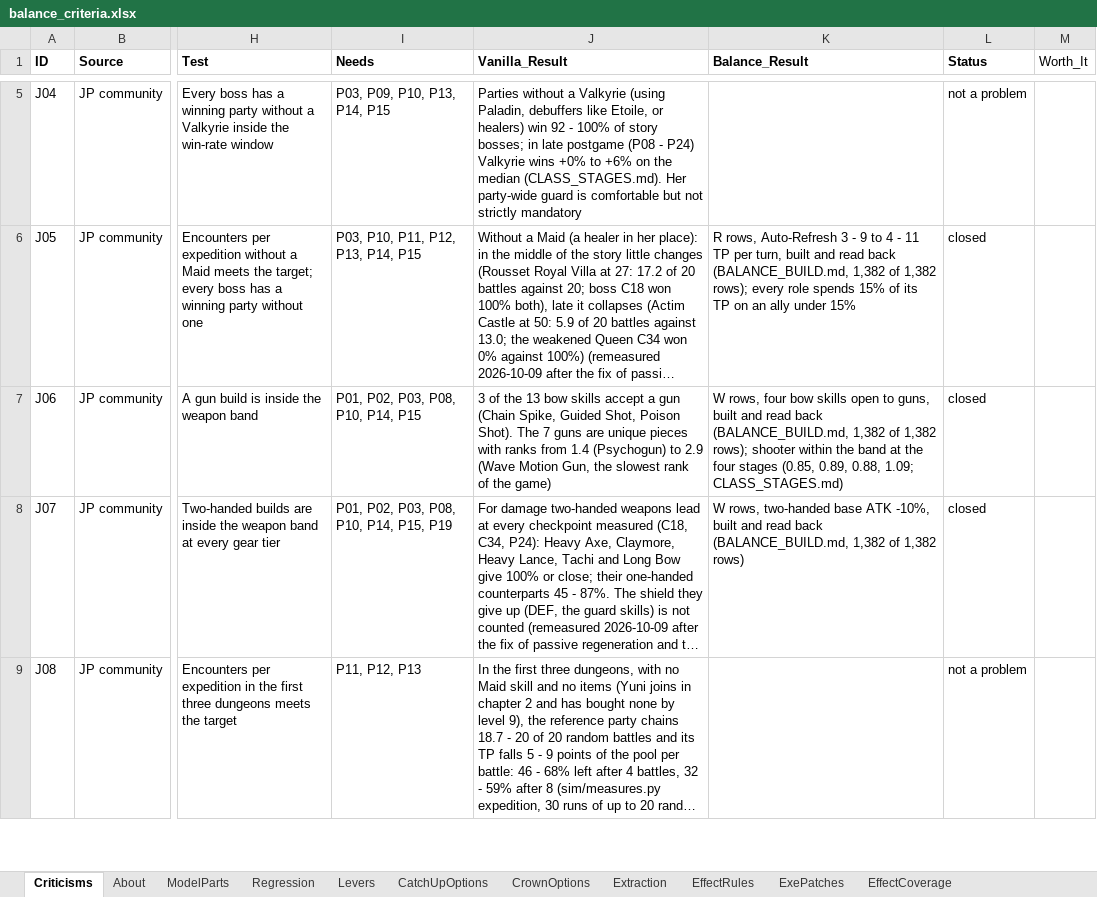
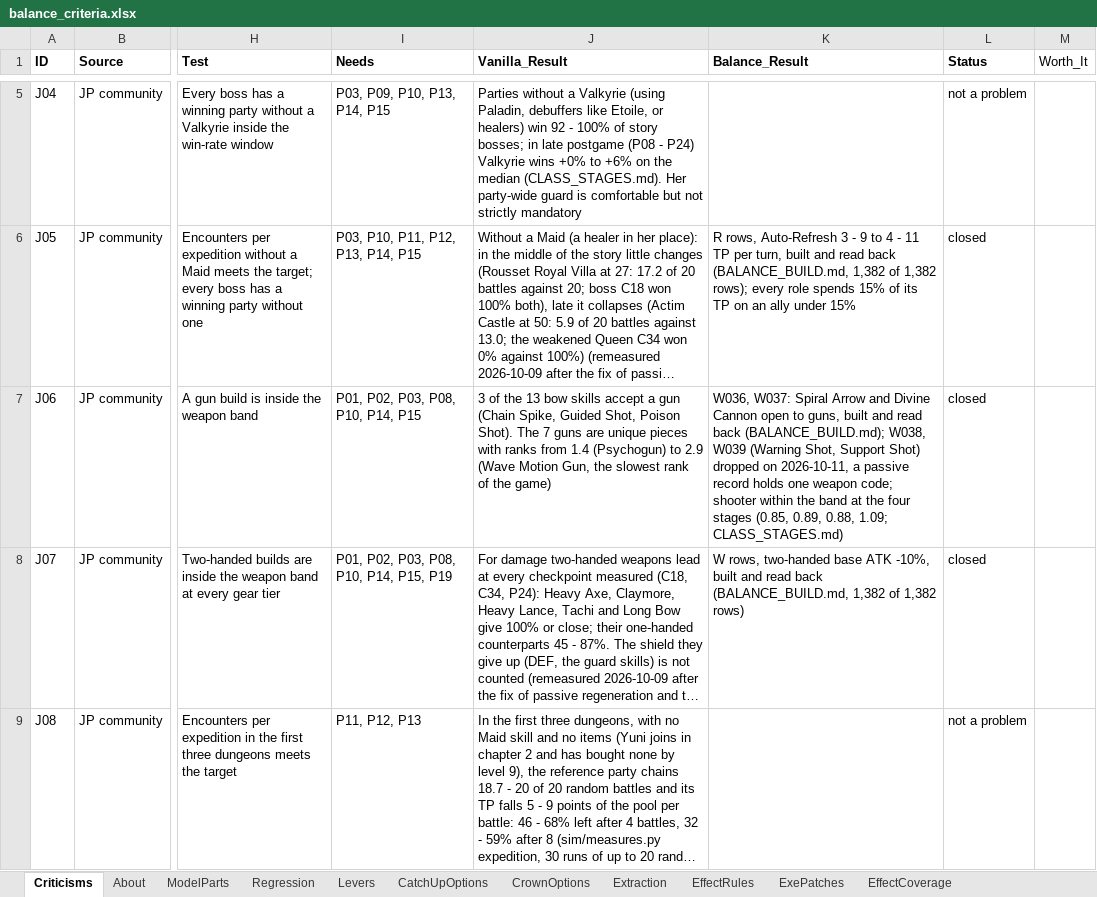
Before and after one commit to Asaad-E/DungeonTravelers_2_2_qol_balance_mod, an Excel workbook: data_tables/balance_criteria.xlsx, sheet Criticisms, drawn as a sheet; only a part is shown, gaps mark what is left out; long unchanged cells end in …; values as stored, in another font and other column widths than the file's, no borders; the diff covers the shown part only; the diff names each change by its address in the sheet, - before the commit and + after, or states it on an @@ line.

Commit message:
fix: the small findings of the audit of 2026-10-16
- measure_config.json: Eccentrics measured as AGI +20 (row P091), not
  the DEX +32 of the idea before it; PARTY_SKILLS.md: fights 13% shorter.
- The snapshot names the unique skills of the variant by their
  Balance_Name: UNIQUE_SKILLS.md says No Miracles Needed.
- README_Balance.txt: the extra skill point comes at levels 31 to 70.
- Criticisms J06, J24, F17, I11 cite the rows as they stand: W038 and
  W039 dropped, H036 / H037 a cure on the heals, S003 - S012 in place of
  T031 - T040, the lowered values of No Miracles Needed.

```diff
--- a/data_tables/balance_criteria.xlsx (sheet Criticisms)
+++ b/data_tables/balance_criteria.xlsx (sheet Criticisms)
-K7 (Balance_Result): W rows, four bow skills open to guns, built and read back (BALANCE_BUILD.md, 1,382 of 1,382 rows); shooter within…
+K7 (Balance_Result): W036, W037: Spiral Arrow and Divine Cannon open to guns, built and read back (BALANCE_BUILD.md); W038, W039 (Warning Shot, Support Shot) dropped on 2026-10-11, a passive record holds one weapon code; shooter within…
```
Also changed, not shown: 6 edited cells elsewhere in this sheet, 8 other files.
